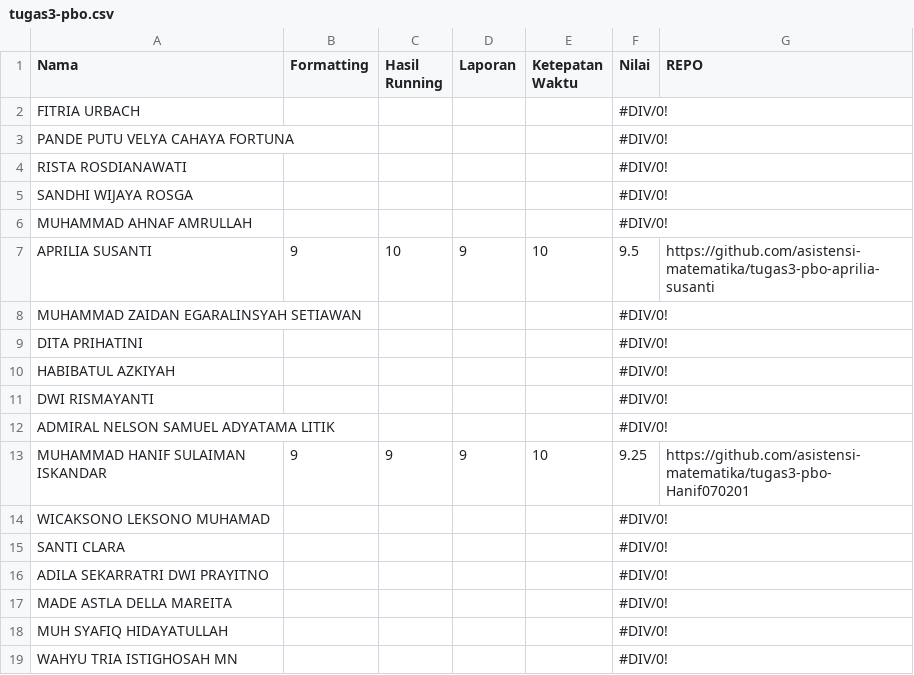
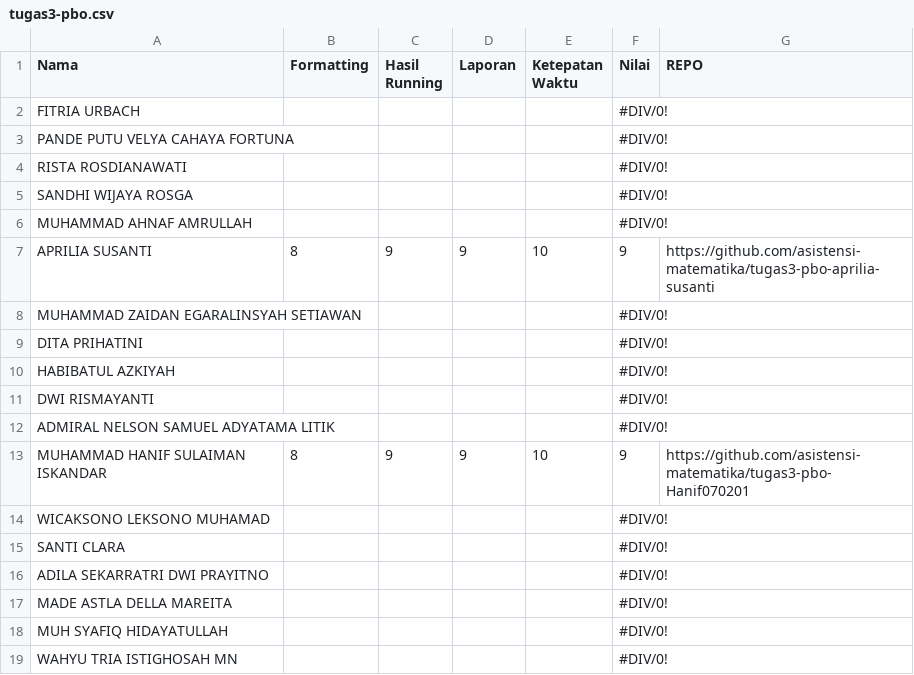
Before and after one commit to asistensi-matematika/pbo, a CSV file: submissions/tugas3-pbo.csv, drawn as a sheet; only a part is shown.

```diff
--- a/submissions/tugas3-pbo.csv
+++ b/submissions/tugas3-pbo.csv
@@ -6,3 +6,3 @@ SANDHI WIJAYA ROSGA,,,,,#DIV/0!,
 MUHAMMAD AHNAF AMRULLAH,,,,,#DIV/0!,
-APRILIA SUSANTI,9,10,9,10,9.5,https://github.com/asistensi-matematika/tugas3-pbo-aprilia-susanti
+APRILIA SUSANTI,8,9,9,10,9,https://github.com/asistensi-matematika/tugas3-pbo-aprilia-susanti
 MUHAMMAD ZAIDAN EGARALINSYAH SETIAWAN,,,,,#DIV/0!,
@@ -12,3 +12,3 @@ DWI RISMAYANTI,,,,,#DIV/0!,
 ADMIRAL NELSON SAMUEL ADYATAMA LITIK,,,,,#DIV/0!,
-MUHAMMAD HANIF SULAIMAN ISKANDAR,9,9,9,10,9.25,https://github.com/asistensi-matematika/tugas3-pbo-Hanif070201
+MUHAMMAD HANIF SULAIMAN ISKANDAR,8,9,9,10,9,https://github.com/asistensi-matematika/tugas3-pbo-Hanif070201
 WICAKSONO LEKSONO MUHAMAD,,,,,#DIV/0!,
```
Also changed, not shown: 1 other file.
